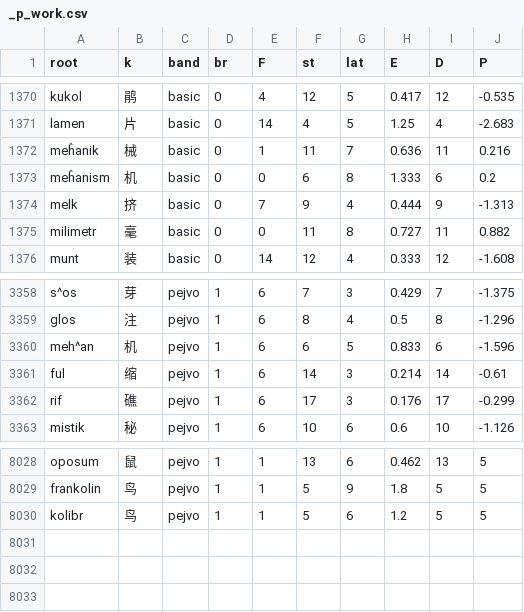
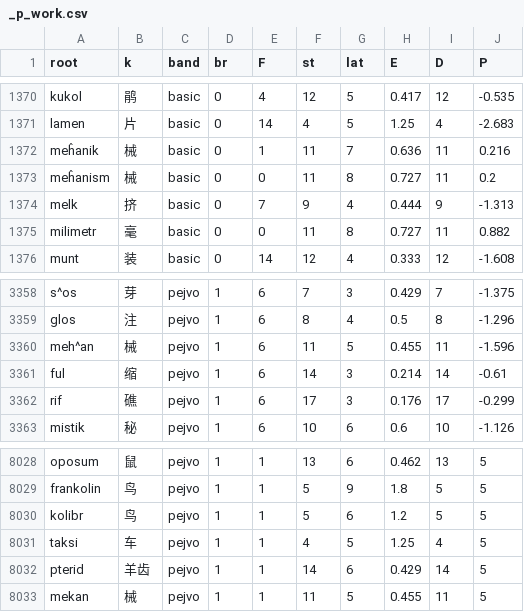
Before and after one commit to Takatakatake/kanji_assign, a CSV file: _p_work.csv, drawn as a sheet; only a part is shown, gaps mark what is left out.

```diff
--- a/_p_work.csv
+++ b/_p_work.csv
@@ -1372,3 +1372,3 @@
 "meĥanik","械","basic","0","1","11","7","0.636","11","0.216"
-"meĥanism","机","basic","0","0","6","8","1.333","6","0.2"
+"meĥanism","械","basic","0","0","11","8","0.727","11","0.2"
 "melk","挤","basic","0","7","9","4","0.444","9","-1.313"
@@ -3359,3 +3359,3 @@
 "glos","注","pejvo","1","6","8","4","0.5","8","-1.296"
-"meh^an","机","pejvo","1","6","6","5","0.833","6","-1.596"
+"meh^an","械","pejvo","1","6","11","5","0.455","11","-1.596"
 "ful","缩","pejvo","1","6","14","3","0.214","14","-0.61"
@@ -8030 +8030,4 @@
 "kolibr","鸟","pejvo","1","1","5","6","1.2","5","5"
+"taksi","车","pejvo","1","1","4","5","1.25","4","5"
+"pterid","羊齿","pejvo","1","1","14","6","0.429","14","5"
+"mekan","械","pejvo","1","1","11","5","0.455","11","5"
```
Also changed, not shown: _gas_identifier_out.csv, _identifier_sidecar.tsv, 5 other files.
